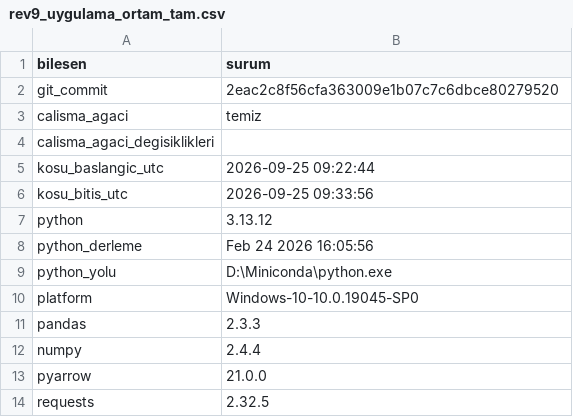
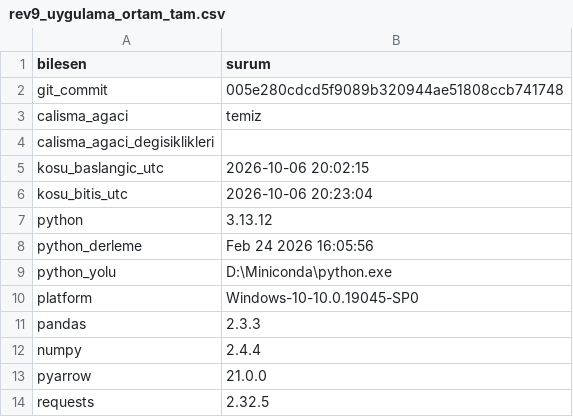
Before and after one commit to ewurr/short-scanner, a CSV file: analysis/00_veri_denetimi/rev9_uygulama_ortam_tam.csv, drawn as a sheet.

```diff
--- a/analysis/00_veri_denetimi/rev9_uygulama_ortam_tam.csv
+++ b/analysis/00_veri_denetimi/rev9_uygulama_ortam_tam.csv
@@ -1,7 +1,7 @@
 bilesen,surum
-git_commit,2eac2c8f56cfa363009e1b07c7c6dbce80279520
+git_commit,005e280cdcd5f9089b320944ae51808ccb741748
 calisma_agaci,temiz
 calisma_agaci_degisiklikleri,
-kosu_baslangic_utc,2026-09-25 09:22:44
-kosu_bitis_utc,2026-09-25 09:33:56
+kosu_baslangic_utc,2026-10-06 20:02:15
+kosu_bitis_utc,2026-10-06 20:23:04
 python,3.13.12
```
Also changed, not shown: 1 other file.
